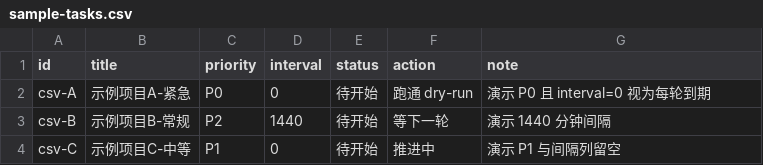
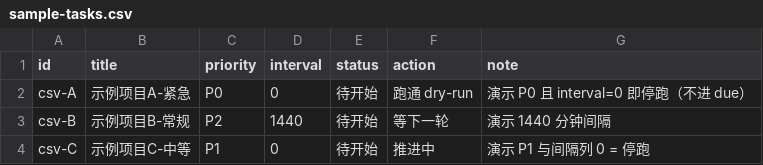
Before and after one commit to yangpeng366/patrol-scaffold, a CSV file: scripts/sample-tasks.csv, drawn as a sheet.

Commit message:
[auto-patrol] test(docs): interval=0=停跑 口径闸门——旧口径原文必红/改正必绿，并修 4 处真漂移
新增 tests/verify-interval-zero-claims.ps1（37 条断言，离线）：
1) AST 钉实现事实：Get-PatrolDueSelection 显式比较 0、停跑行进 disabled、函数体无 = 60；
   Convert-BitableRowToItem 缺列/非法归 0；patrol-loop.ps1 走同一函数
2) 扫 24 份受控文件（入口文档/docs/references/adapters/schema/示例数据），
   「提 interval 0 又说每轮到期」按句子判，「回退 60 / 当最短间隔」按段落/行判；
   旧实现/兄弟仓标注不误伤，表格相邻行否定词不外溢
3) 自证：5 段旧口径原文必红 + 5 句改正必绿；兄弟仓 <=0->60 正例必绿；lastRun 空=到期不误判

同轮修掉扫描出的真漂移：
- references/csv-file-adapter.md 触发间隔行：0 回退 60 -> 0 = 停跑，不回退
- scripts/sample-tasks.csv / .json 示例说明：0 视为每轮到期 -> 0 即停跑（不进 due）
- tests/fixtures/command/mock-jobs.ps1 note 同步
- 顺带还原被运行态覆盖的 scripts/sample-tasks.json（工作区副本与 state/bitable-tasks-cache.json 逐字节相同）

挂进 .github/workflows/verify.yml + AGENTS/README/SKILL/CHANGELOG。
实测：贴回旧口径到 docs/releasing.md -> fail=1 exit=1，还原后 37/37 绿；
due=1/3 disabled=2 未变；verify-doc-gate-claims 19/19、disabled-scheduling 13/13、csv 43、command 45 全绿。

```diff
--- a/scripts/sample-tasks.csv
+++ b/scripts/sample-tasks.csv
@@ -1,4 +1,4 @@
 id,title,priority,interval,status,action,note
-csv-A,示例项目A-紧急,P0,0,待开始,跑通 dry-run,演示 P0 且 interval=0 视为每轮到期
+csv-A,示例项目A-紧急,P0,0,待开始,跑通 dry-run,演示 P0 且 interval=0 即停跑（不进 due）
 csv-B,示例项目B-常规,P2,1440,待开始,等下一轮,演示 1440 分钟间隔
-csv-C,示例项目C-中等,P1,0,待开始,推进中,演示 P1 与间隔列留空
+csv-C,示例项目C-中等,P1,0,待开始,推进中,演示 P1 与间隔列 0 = 停跑
```
Also changed, not shown: 9 other files.
